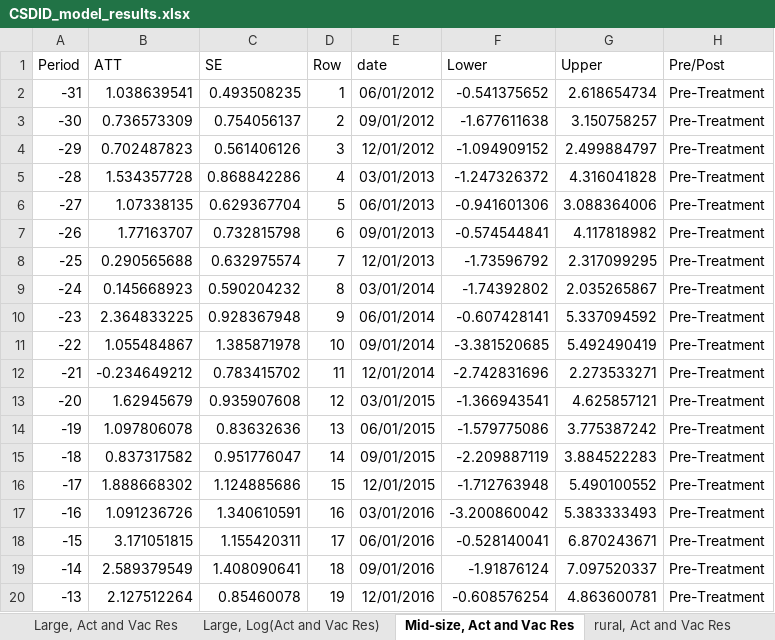
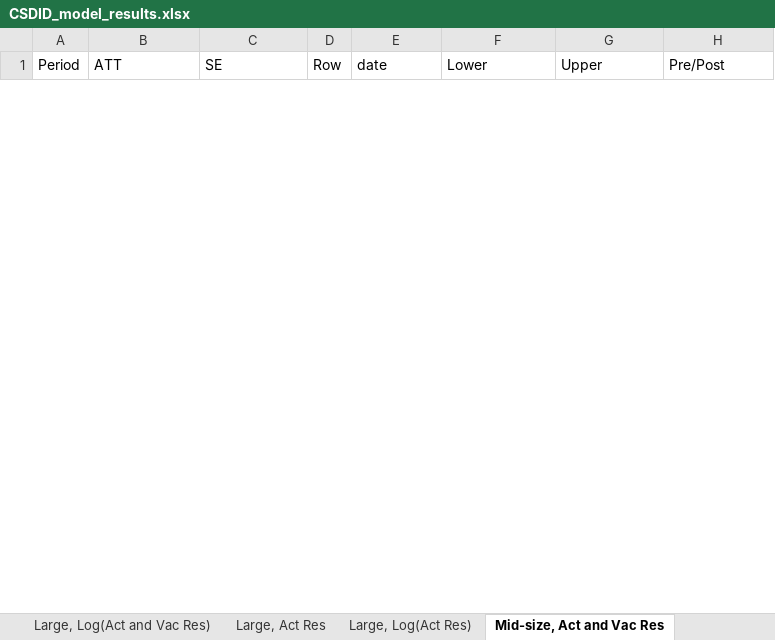
Before and after one commit to brchen3/oz-housing-supply, an Excel workbook: Output/CSDID_model_results.xlsx, sheet Mid-size, Act and Vac Res, drawn as a sheet; only a part is shown; values as stored, in another font and other column widths than the file's, no borders; removed rows and columns are numbered as before the commit, all else as after; the diff covers the shown part only; the diff names each change by its address in the sheet, - before the commit and + after, or states it on an @@ line.

```diff
--- a/Output/CSDID_model_results.xlsx (sheet Mid-size, Act and Vac Res)
+++ b/Output/CSDID_model_results.xlsx (sheet Mid-size, Act and Vac Res)
+sheet tab: Large, Act Res
+sheet tab: Large, Log(Act Res)
-row 2: -31 | 1.038639541 | 0.493508235 | 1 | 06/01/2012 | -0.541375652 | 2.618654734 | Pre-Treatment
-row 3: -30 | 0.736573309 | 0.754056137 | 2 | 09/01/2012 | -1.677611638 | 3.150758257 | Pre-Treatment
-row 4: -29 | 0.702487823 | 0.561406126 | 3 | 12/01/2012 | -1.094909152 | 2.499884797 | Pre-Treatment
-row 5: -28 | 1.534357728 | 0.868842286 | 4 | 03/01/2013 | -1.247326372 | 4.316041828 | Pre-Treatment
-row 6: -27 | 1.07338135 | 0.629367704 | 5 | 06/01/2013 | -0.941601306 | 3.088364006 | Pre-Treatment
-row 7: -26 | 1.77163707 | 0.732815798 | 6 | 09/01/2013 | -0.574544841 | 4.117818982 | Pre-Treatment
-row 8: -25 | 0.290565688 | 0.632975574 | 7 | 12/01/2013 | -1.73596792 | 2.317099295 | Pre-Treatment
-row 9: -24 | 0.145668923 | 0.590204232 | 8 | 03/01/2014 | -1.74392802 | 2.035265867 | Pre-Treatment
-row 10: -23 | 2.364833225 | 0.928367948 | 9 | 06/01/2014 | -0.607428141 | 5.337094592 | Pre-Treatment
-row 11: -22 | 1.055484867 | 1.385871978 | 10 | 09/01/2014 | -3.381520685 | 5.492490419 | Pre-Treatment
-row 12: -21 | -0.234649212 | 0.783415702 | 11 | 12/01/2014 | -2.742831696 | 2.273533271 | Pre-Treatment
-row 13: -20 | 1.62945679 | 0.935907608 | 12 | 03/01/2015 | -1.366943541 | 4.625857121 | Pre-Treatment
-row 14: -19 | 1.097806078 | 0.83632636 | 13 | 06/01/2015 | -1.579775086 | 3.775387242 | Pre-Treatment
-row 15: -18 | 0.837317582 | 0.951776047 | 14 | 09/01/2015 | -2.209887119 | 3.884522283 | Pre-Treatment
-row 16: -17 | 1.888668302 | 1.124885686 | 15 | 12/01/2015 | -1.712763948 | 5.490100552 | Pre-Treatment
-row 17: -16 | 1.091236726 | 1.340610591 | 16 | 03/01/2016 | -3.200860042 | 5.383333493 | Pre-Treatment
-row 18: -15 | 3.171051815 | 1.155420311 | 17 | 06/01/2016 | -0.528140041 | 6.870243671 | Pre-Treatment
-row 19: -14 | 2.589379549 | 1.408090641 | 18 | 09/01/2016 | -1.91876124 | 7.097520337 | Pre-Treatment
-row 20: -13 | 2.127512264 | 0.85460078 | 19 | 12/01/2016 | -0.608576254 | 4.863600781 | Pre-Treatment
```
Also changed, not shown: 66 added rows and 31 removed rows elsewhere in this sheet, sheet Small Urban, Act and Vac Res, sheet Suburban, Act and Vac Res, sheet Large, Act and Vac Res, sheet Small town, Act and Vac Res, sheet rural, Act and Vac Res, sheet All, Act and Vac Res, 2 more sheets, other sheet tabs.
